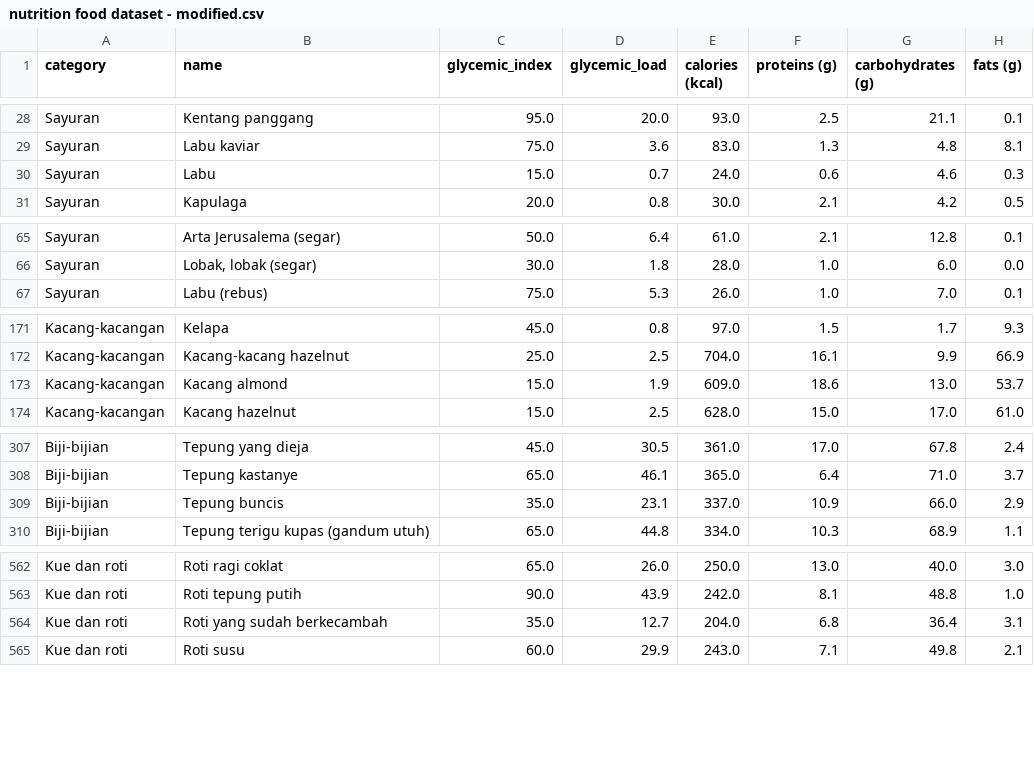
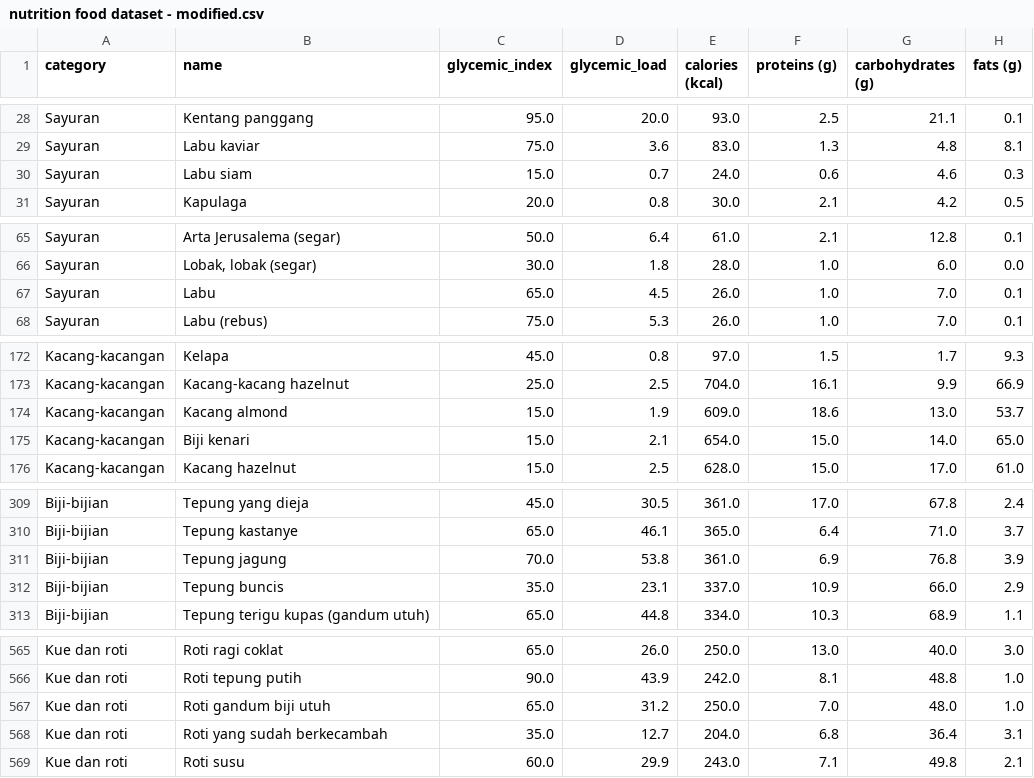
Before and after one commit to Glucofy-Team/Glucofy-Machine-Learning, a CSV file: data/nutrition food dataset - modified.csv, drawn as a sheet; only a part is shown, gaps mark what is left out; the diff covers the shown part only.

Commit message:
update modified dataset

```diff
--- a/data/nutrition food dataset - modified.csv
+++ b/data/nutrition food dataset - modified.csv
@@ -29,3 +29,3 @@ Sayuran,Kentang panggang,95.0,20.0,93.0,2.5,21.1,0.1
 Sayuran,Labu kaviar,75.0,3.6,83.0,1.3,4.8,8.1
-Sayuran,Labu,15.0,0.7,24.0,0.6,4.6,0.3
+Sayuran,Labu siam,15.0,0.7,24.0,0.6,4.6,0.3
 Sayuran,Kapulaga,20.0,0.8,30.0,2.1,4.2,0.5
@@ -66,2 +66,3 @@ Sayuran,Arta Jerusalema (segar),50.0,6.4,61.0,2.1,12.8,0.1
 Sayuran,"Lobak, lobak (segar)",30.0,1.8,28.0,1.0,6.0,0.0
+Sayuran,Labu,65.0,4.5,26.0,1.0,7.0,0.1
 Sayuran,Labu (rebus),75.0,5.3,26.0,1.0,7.0,0.1
@@ -173,2 +174,3 @@ Kacang-kacangan,Kacang-kacang hazelnut,25.0,2.5,704.0,16.1,9.9,66.9
 Kacang-kacangan,Kacang almond,15.0,1.9,609.0,18.6,13.0,53.7
+Kacang-kacangan,Biji kenari,15.0,2.1,654.0,15.0,14.0,65.0
 Kacang-kacangan,Kacang hazelnut,15.0,2.5,628.0,15.0,17.0,61.0
@@ -308,2 +310,3 @@ Biji-bijian,Tepung yang dieja,45.0,30.5,361.0,17.0,67.8,2.4
 Biji-bijian,Tepung kastanye,65.0,46.1,365.0,6.4,71.0,3.7
+Biji-bijian,Tepung jagung,70.0,53.8,361.0,6.9,76.8,3.9
 Biji-bijian,Tepung buncis,35.0,23.1,337.0,10.9,66.0,2.9
@@ -563,2 +566,3 @@ Kue dan roti,Roti ragi coklat,65.0,26.0,250.0,13.0,40.0,3.0
 Kue dan roti,Roti tepung putih,90.0,43.9,242.0,8.1,48.8,1.0
+Kue dan roti,Roti gandum biji utuh,65.0,31.2,250.0,7.0,48.0,1.0
 Kue dan roti,Roti yang sudah berkecambah,35.0,12.7,204.0,6.8,36.4,3.1
```
Also changed, not shown: 2 edited cells elsewhere in this file, 1 other file.
